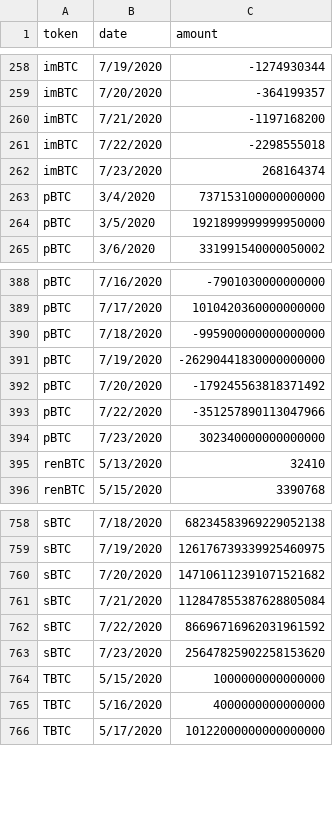
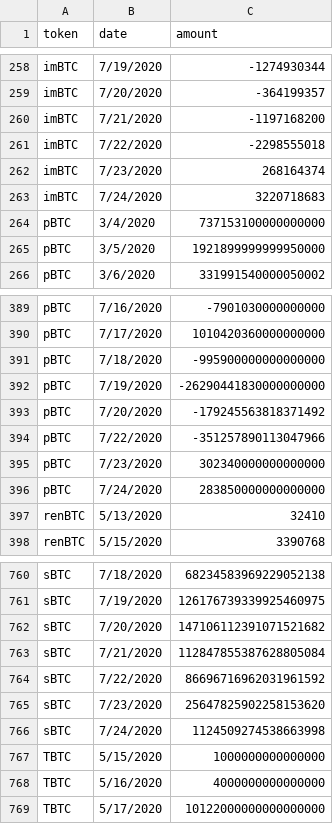
Before and after one commit to lastmjs/btc-on-ethereum, a CSV file: issuance-per-day.csv, drawn as a sheet; only a part is shown, gaps mark what is left out.

```diff
--- a/issuance-per-day.csv
+++ b/issuance-per-day.csv
@@ -262,2 +262,3 @@ imBTC,7/22/2020,-2298555018
 imBTC,7/23/2020,268164374
+imBTC,7/24/2020,3220718683
 pBTC,3/4/2020,737153100000000000
@@ -394,2 +395,3 @@ pBTC,7/22/2020,-351257890113047966
 pBTC,7/23/2020,302340000000000000
+pBTC,7/24/2020,283850000000000000
 renBTC,5/13/2020,32410
@@ -763,2 +765,3 @@ sBTC,7/22/2020,86696716962031961592
 sBTC,7/23/2020,25647825902258153620
+sBTC,7/24/2020,1124509274538663998
 TBTC,5/15/2020,1000000000000000
```
Also changed, not shown: mints-and-burns.csv, 4 other files.
